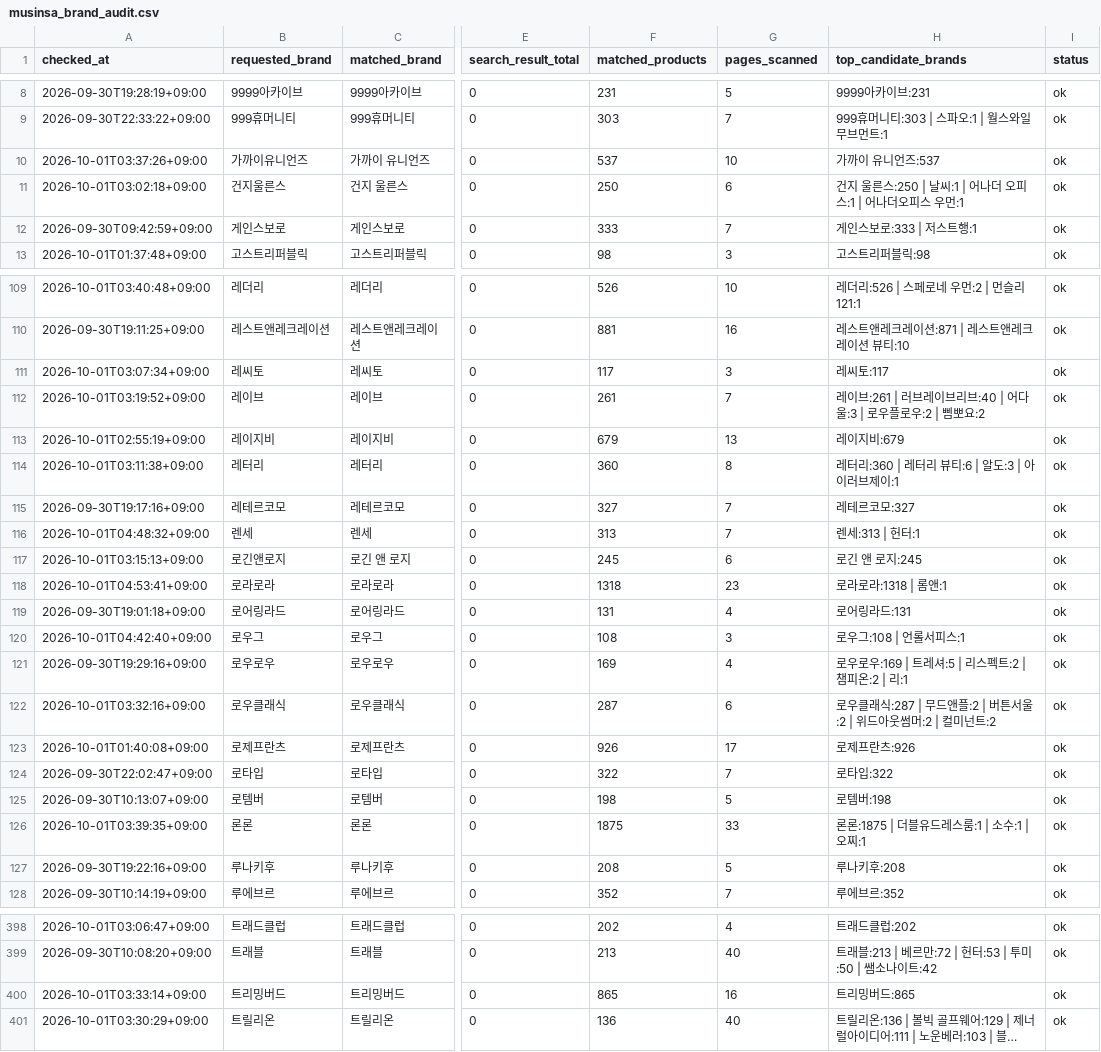
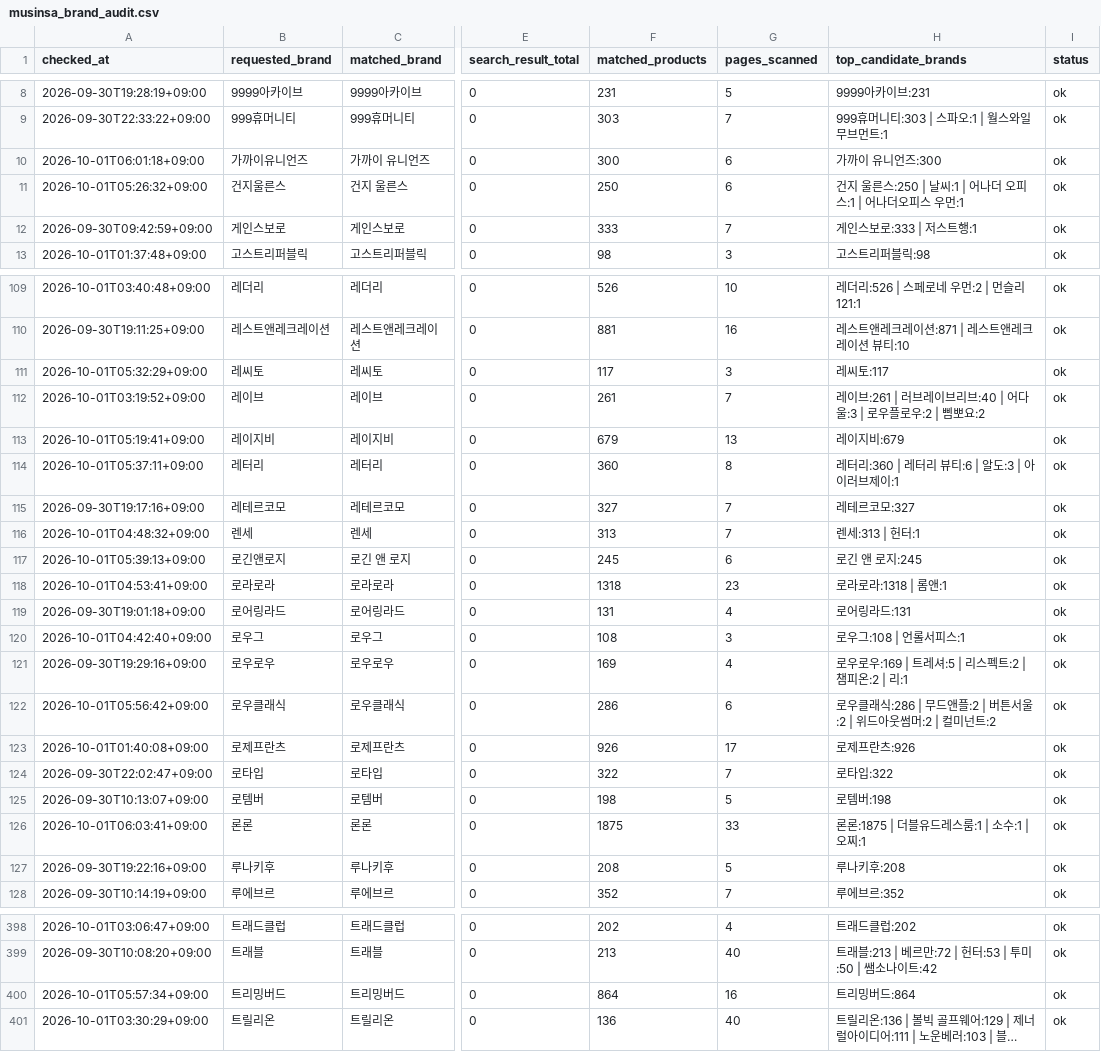
Before and after one commit to kwj-lab/-, a CSV file: musinsa_brand_audit.csv, drawn as a sheet; only a part is shown, gaps mark what is left out; long unchanged cells end in …; the diff covers the shown part only; the diff names each change by its address in the sheet, - before the commit and + after, or states it on an @@ line.

```diff
--- a/musinsa_brand_audit.csv
+++ b/musinsa_brand_audit.csv
-A10 (checked_at): 2026-10-01T03:37:26+09:00
+A10 (checked_at): 2026-10-01T06:01:18+09:00
-F10 (matched_products): 537
+F10 (matched_products): 300
-G10 (pages_scanned): 10
+G10 (pages_scanned): 6
-H10 (top_candidate_brands): 가까이 유니언즈:537
+H10 (top_candidate_brands): 가까이 유니언즈:300
-A11 (checked_at): 2026-10-01T03:02:18+09:00
+A11 (checked_at): 2026-10-01T05:26:32+09:00
-A111 (checked_at): 2026-10-01T03:07:34+09:00
+A111 (checked_at): 2026-10-01T05:32:29+09:00
-A113 (checked_at): 2026-10-01T02:55:19+09:00
+A113 (checked_at): 2026-10-01T05:19:41+09:00
-A114 (checked_at): 2026-10-01T03:11:38+09:00
+A114 (checked_at): 2026-10-01T05:37:11+09:00
-A117 (checked_at): 2026-10-01T03:15:13+09:00
+A117 (checked_at): 2026-10-01T05:39:13+09:00
-A122 (checked_at): 2026-10-01T03:32:16+09:00
+A122 (checked_at): 2026-10-01T05:56:42+09:00
-F122 (matched_products): 287
+F122 (matched_products): 286
-H122 (top_candidate_brands): …우클래식:287 | 무드앤…
+H122 (top_candidate_brands): …우클래식:286 | 무드앤…
-A126 (checked_at): 2026-10-01T03:39:35+09:00
+A126 (checked_at): 2026-10-01T06:03:41+09:00
-A400 (checked_at): 2026-10-01T03:33:14+09:00
+A400 (checked_at): 2026-10-01T05:57:34+09:00
-F400 (matched_products): 865
+F400 (matched_products): 864
-H400 (top_candidate_brands): 트리밍버드:865
+H400 (top_candidate_brands): 트리밍버드:864
```
Also changed, not shown: 47 edited cells elsewhere in this file.
